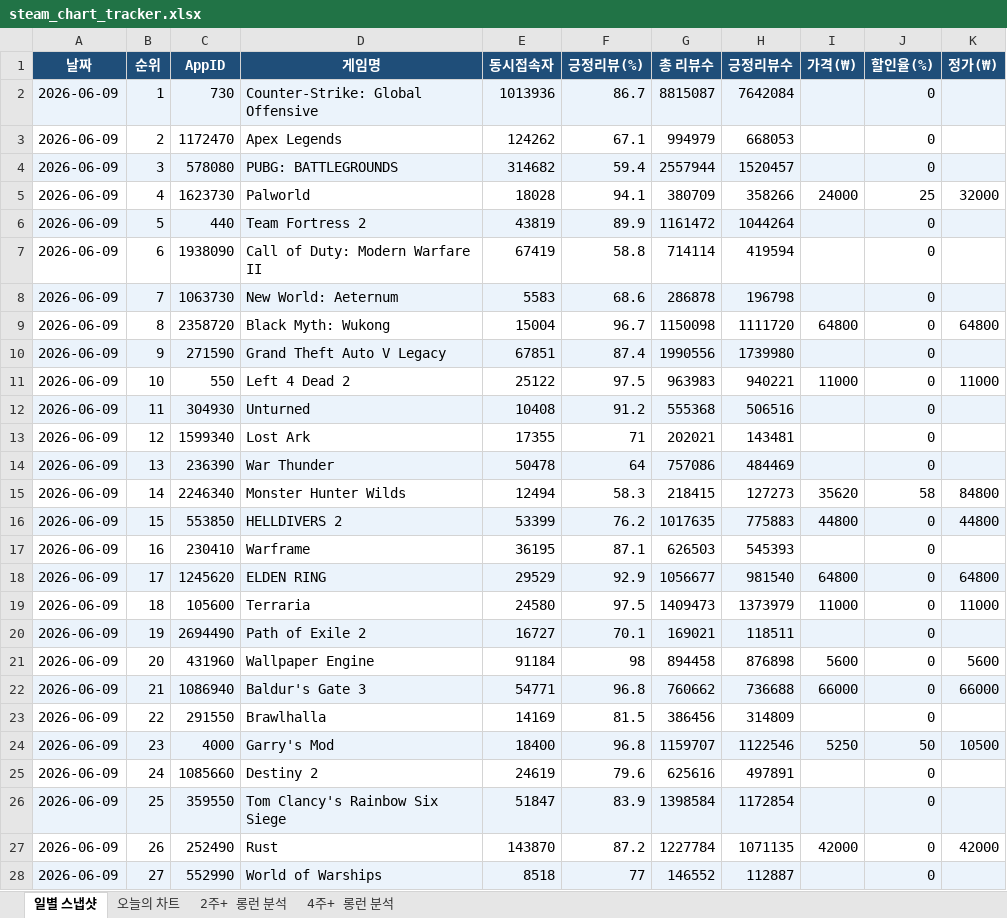
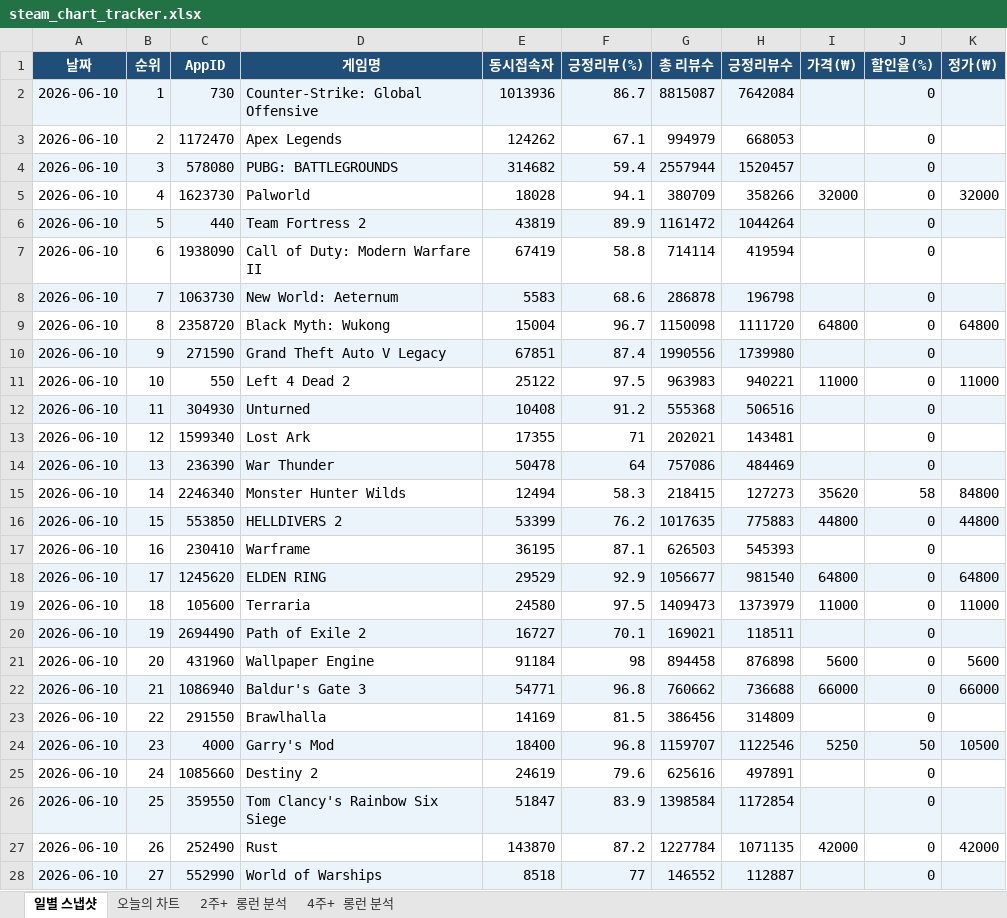
Before and after one commit to yunahro0513/steam-tracker, an Excel workbook: steam_chart_tracker.xlsx, sheet 일별 스냅샷, drawn as a sheet; only a part is shown; values as stored, in another font and other column widths than the file's, no borders; the diff covers the shown part only; the diff names each change by its address in the sheet, - before the commit and + after, or states it on an @@ line.

```diff
--- a/steam_chart_tracker.xlsx (sheet 일별 스냅샷)
+++ b/steam_chart_tracker.xlsx (sheet 일별 스냅샷)
-A2:A28 (날짜): 2026-06-09
+A2:A28 (날짜): 2026-06-10
-I5 (가격(₩)): 24000
+I5 (가격(₩)): 32000
-J5 (할인율(%)): 25
+J5 (할인율(%)): 0
```
Also changed, not shown: 23 edited cells elsewhere in this sheet, sheet 오늘의 차트, sheet 2주+ 롱런 분석, sheet 4주+ 롱런 분석, 1 other file.
